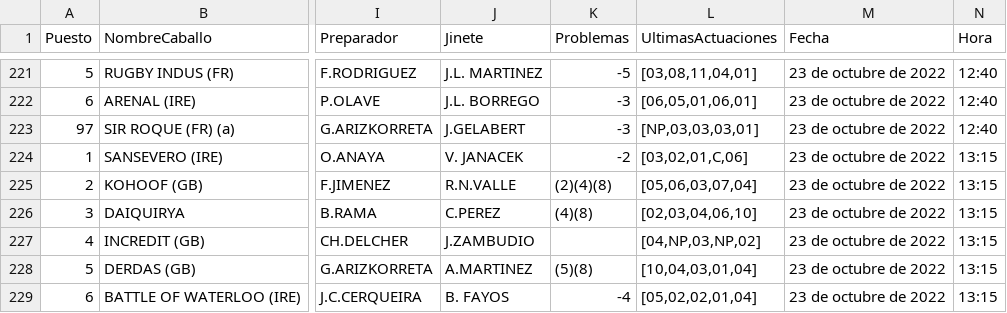
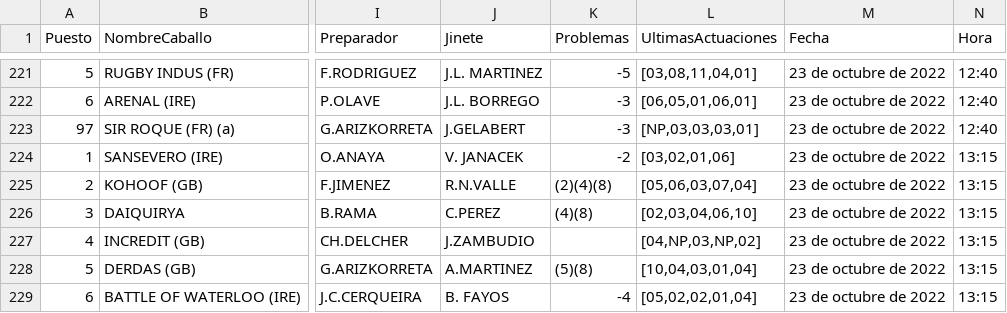
Before and after one commit to SergioNietoP/ML-Try-Catch, a CSV file: Learning Datasheets/Turf Prediction/Data Turf Races Train - 1610.csv, drawn as a sheet; only a part is shown, gaps mark what is left out; the diff names each change by its address in the sheet, - before the commit and + after, or states it on an @@ line.

Commit message:
Add files via upload

```diff
--- a/Learning Datasheets/Turf Prediction/Data Turf Races Train - 1610.csv
+++ b/Learning Datasheets/Turf Prediction/Data Turf Races Train - 1610.csv
-L224 (UltimasActuaciones): [03,02,01,C,06]
+L224 (UltimasActuaciones): [03,02,01,06]
```
